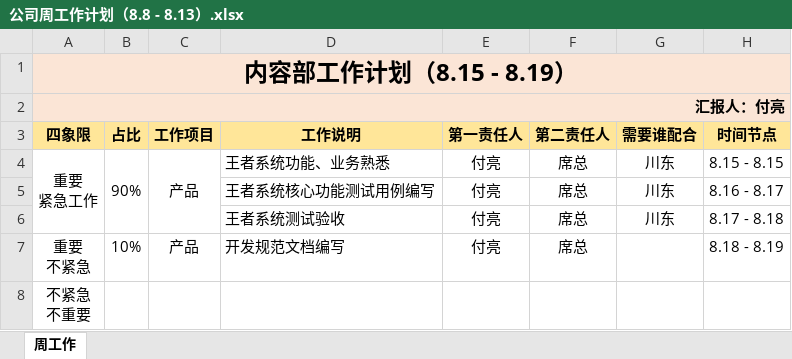
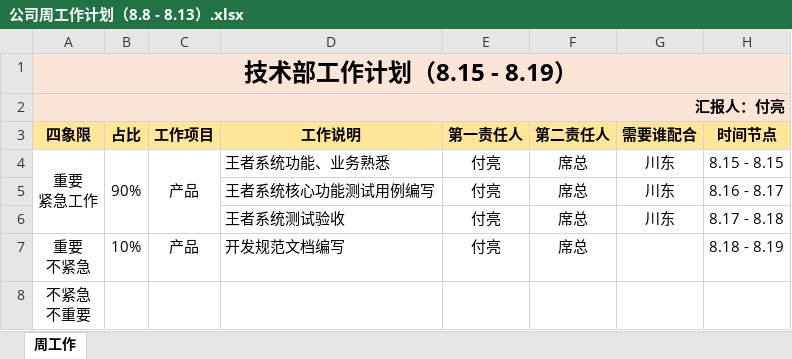
Before and after one commit to fuliang10000/nl_files, an Excel workbook: 工作日志与计划/公司周工作计划（8.8 - 8.13）.xlsx, sheet 周工作, drawn as a sheet; values as stored, in another font and other column widths than the file's, no borders; the diff names each change by its address in the sheet, - before the commit and + after, or states it on an @@ line.

```diff
--- a/工作日志与计划/公司周工作计划（8.8 - 8.13）.xlsx (sheet 周工作)
+++ b/工作日志与计划/公司周工作计划（8.8 - 8.13）.xlsx (sheet 周工作)
-A1 (四象限): 内容部工作计划（8.15 - 8.19）
+A1 (四象限): 技术部工作计划（8.15 - 8.19）
```
Also changed, not shown: 工作日志与计划/公司周工作总结（8.1 - 8.5）.xlsx, 3 other files.
